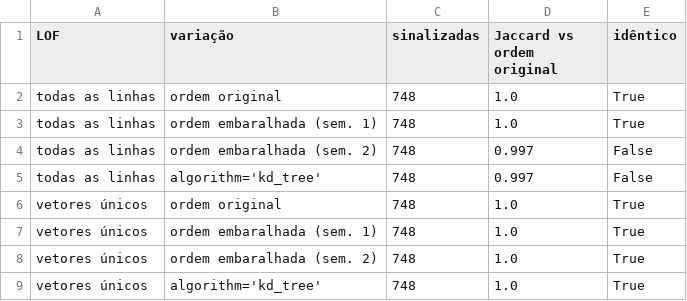
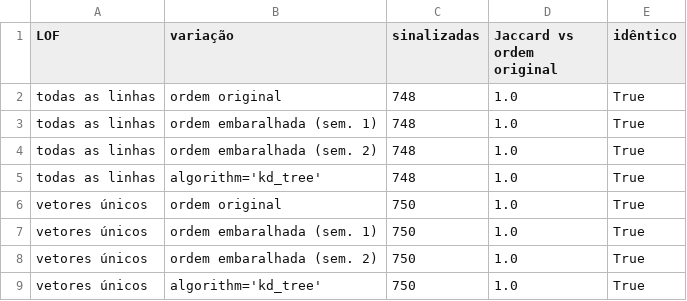
Before and after one commit to leticiagomesilva/Deteccao-Propostas-Anomalas-Licitacoes, a CSV file: notebooks/data/output/reprodutibilidade_lof.csv, drawn as a sheet.

```diff
--- a/notebooks/data/output/reprodutibilidade_lof.csv
+++ b/notebooks/data/output/reprodutibilidade_lof.csv
@@ -3,7 +3,7 @@ todas as linhas,ordem original,748,1.0,True
 todas as linhas,ordem embaralhada (sem. 1),748,1.0,True
-todas as linhas,ordem embaralhada (sem. 2),748,0.997,False
-todas as linhas,algorithm='kd_tree',748,0.997,False
-vetores únicos,ordem original,748,1.0,True
-vetores únicos,ordem embaralhada (sem. 1),748,1.0,True
-vetores únicos,ordem embaralhada (sem. 2),748,1.0,True
-vetores únicos,algorithm='kd_tree',748,1.0,True
+todas as linhas,ordem embaralhada (sem. 2),748,1.0,True
+todas as linhas,algorithm='kd_tree',748,1.0,True
+vetores únicos,ordem original,750,1.0,True
+vetores únicos,ordem embaralhada (sem. 1),750,1.0,True
+vetores únicos,ordem embaralhada (sem. 2),750,1.0,True
+vetores únicos,algorithm='kd_tree',750,1.0,True
```
Also changed, not shown: notebooks/data/output/ceis_teste_fornecedor.csv, notebooks/data/output/concordancia_modelos.csv, 42 other files.
